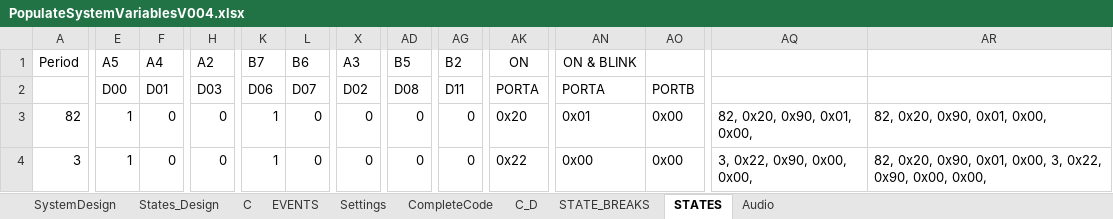
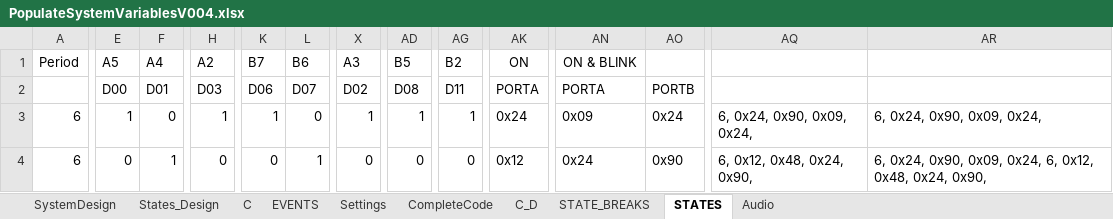
Before and after one commit to skgadi/Projects, an Excel workbook: ES/ITL/Algorithm/PopulateSystemVariablesV004.xlsx, sheet STATES, drawn as a sheet; only a part is shown, gaps mark what is left out; values as stored, in another font and other column widths than the file's, no borders; the diff covers the shown part only; the diff names each change by its address in the sheet, - before the commit and + after, or states it on an @@ line.

```diff
--- a/ES/ITL/Algorithm/PopulateSystemVariablesV004.xlsx (sheet STATES)
+++ b/ES/ITL/Algorithm/PopulateSystemVariablesV004.xlsx (sheet STATES)
-A3: 82
+A3: 6
-H3: 0
+H3: 1
-X3: 0
+X3: 1
-AD3: 0
+AD3: 1
-AG3: 0
+AG3: 1
-AK3: 0x20
+AK3: 0x24
-AN3: 0x01
+AN3: 0x09
-AO3: 0x00
+AO3: 0x24
-AQ3: 82, 0x20, 0x90, 0x01, 0x00,
+AQ3: 6, 0x24, 0x90, 0x09, 0x24,
-AR3: 82, 0x20, 0x90, 0x01, 0x00,
+AR3: 6, 0x24, 0x90, 0x09, 0x24,
-A4: 3
+A4: 6
-E4: 1
+E4: 0
-F4: 0
+F4: 1
-K4: 1
+K4: 0
-L4: 0
+L4: 1
-AK4: 0x22
+AK4: 0x12
-AN4: 0x00
+AN4: 0x24
-AO4: 0x00
+AO4: 0x90
-AQ4: 3, 0x22, 0x90, 0x00, 0x00,
+AQ4: 6, 0x12, 0x48, 0x24, 0x90,
-AR4: 82, 0x20, 0x90, 0x01, 0x00, 3, 0x22, 0x90, 0x00, 0x00,
+AR4: 6, 0x24, 0x90, 0x09, 0x24, 6, 0x12, 0x48, 0x24, 0x90,
```
Also changed, not shown: 186 edited cells elsewhere in this sheet, sheet States_Design, sheet CompleteCode, sheet STATE_BREAKS, sheet Audio, sheet EVENTS, ES/ITL/Algorithm/ListOfVariablesV004.xlsx, 38 other files.
